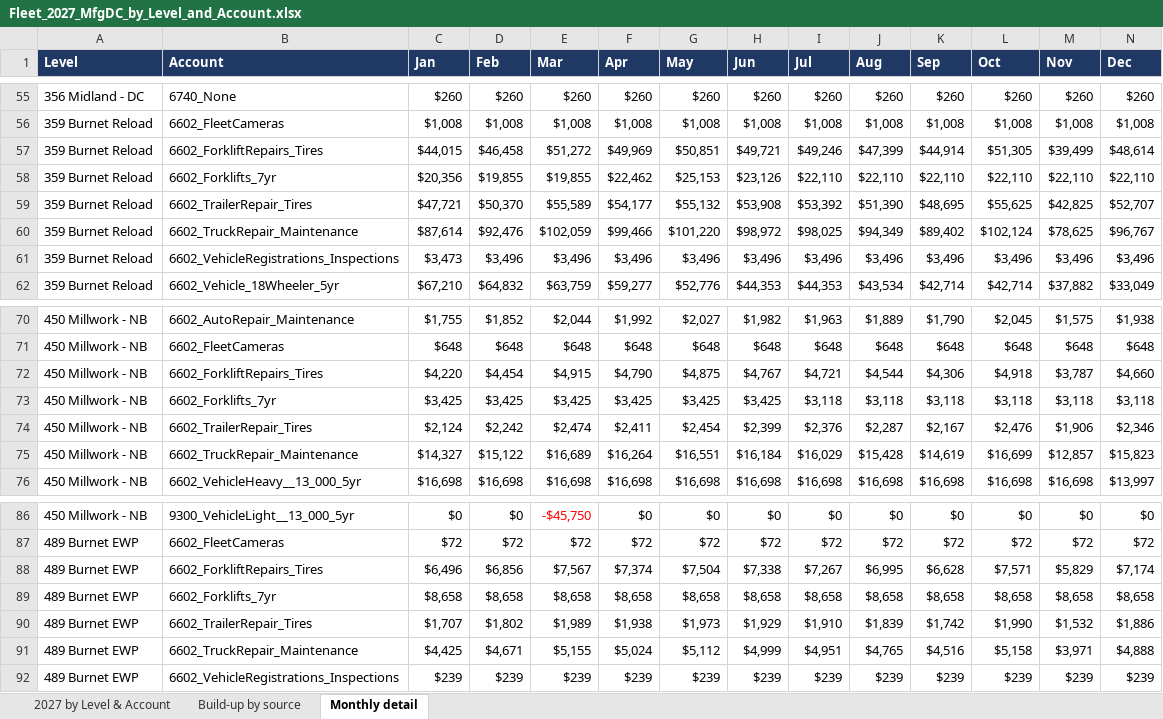
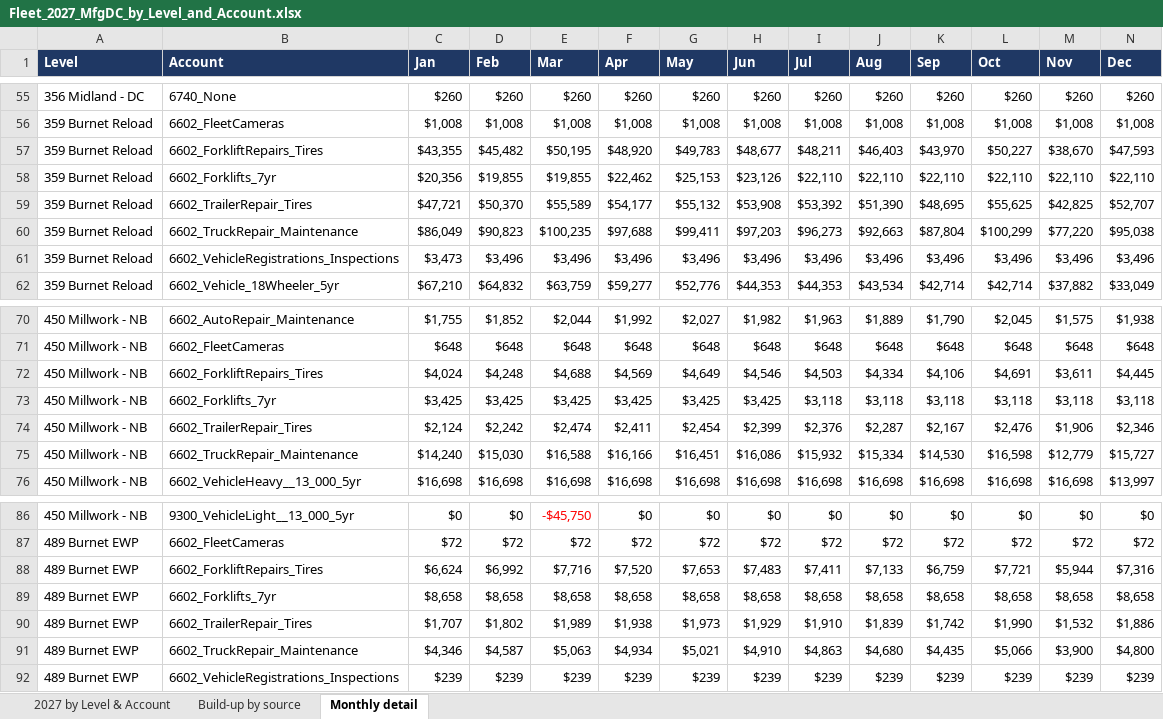
Before and after one commit to julianchetlange-svg/2027-Fleet-Forecast, an Excel workbook: accounting-review/Fleet_2027_MfgDC_by_Level_and_Account.xlsx, sheet Monthly detail, drawn as a sheet; only a part is shown, gaps mark what is left out; values as stored, in another font and other column widths than the file's, no borders; removed rows and columns are numbered as before the commit, all else as after; rows hold the shown columns only; the diff covers the shown part only; the diff names each change by its address in the sheet, - before the commit and + after, or states it on an @@ line.

```diff
--- a/accounting-review/Fleet_2027_MfgDC_by_Level_and_Account.xlsx (sheet Monthly detail)
+++ b/accounting-review/Fleet_2027_MfgDC_by_Level_and_Account.xlsx (sheet Monthly detail)
-row 57: 359 Burnet Reload | 6602_ForkliftRepairs_Tires | $44,015 | $46,458 | $51,272 | $49,969 | $50,851 | $49,721 | $49,246 | $47,399 | $44,914 | $51,305 | $39,499 | $48,614
+row 57: 359 Burnet Reload | 6602_ForkliftRepairs_Tires | $43,355 | $45,482 | $50,195 | $48,920 | $49,783 | $48,677 | $48,211 | $46,403 | $43,970 | $50,227 | $38,670 | $47,593
-row 60: 359 Burnet Reload | 6602_TruckRepair_Maintenance | $87,614 | $92,476 | $102,059 | $99,466 | $101,220 | $98,972 | $98,025 | $94,349 | $89,402 | $102,124 | $78,625 | $96,767
+row 60: 359 Burnet Reload | 6602_TruckRepair_Maintenance | $86,049 | $90,823 | $100,235 | $97,688 | $99,411 | $97,203 | $96,273 | $92,663 | $87,804 | $100,299 | $77,220 | $95,038
-row 72: 450 Millwork - NB | 6602_ForkliftRepairs_Tires | $4,220 | $4,454 | $4,915 | $4,790 | $4,875 | $4,767 | $4,721 | $4,544 | $4,306 | $4,918 | $3,787 | $4,660
+row 72: 450 Millwork - NB | 6602_ForkliftRepairs_Tires | $4,024 | $4,248 | $4,688 | $4,569 | $4,649 | $4,546 | $4,503 | $4,334 | $4,106 | $4,691 | $3,611 | $4,445
-row 75: 450 Millwork - NB | 6602_TruckRepair_Maintenance | $14,327 | $15,122 | $16,689 | $16,264 | $16,551 | $16,184 | $16,029 | $15,428 | $14,619 | $16,699 | $12,857 | $15,823
+row 75: 450 Millwork - NB | 6602_TruckRepair_Maintenance | $14,240 | $15,030 | $16,588 | $16,166 | $16,451 | $16,086 | $15,932 | $15,334 | $14,530 | $16,598 | $12,779 | $15,727
-row 88: 489 Burnet EWP | 6602_ForkliftRepairs_Tires | $6,496 | $6,856 | $7,567 | $7,374 | $7,504 | $7,338 | $7,267 | $6,995 | $6,628 | $7,571 | $5,829 | $7,174
+row 88: 489 Burnet EWP | 6602_ForkliftRepairs_Tires | $6,624 | $6,992 | $7,716 | $7,520 | $7,653 | $7,483 | $7,411 | $7,133 | $6,759 | $7,721 | $5,944 | $7,316
-row 91: 489 Burnet EWP | 6602_TruckRepair_Maintenance | $4,425 | $4,671 | $5,155 | $5,024 | $5,112 | $4,999 | $4,951 | $4,765 | $4,516 | $5,158 | $3,971 | $4,888
+row 91: 489 Burnet EWP | 6602_TruckRepair_Maintenance | $4,346 | $4,587 | $5,063 | $4,934 | $5,021 | $4,910 | $4,863 | $4,680 | $4,435 | $5,066 | $3,900 | $4,800
```
Also changed, not shown: 8 added rows and 8 removed rows elsewhere in this sheet, sheet 2027 by Level & Account, sheet Build-up by source, 5 other files.
